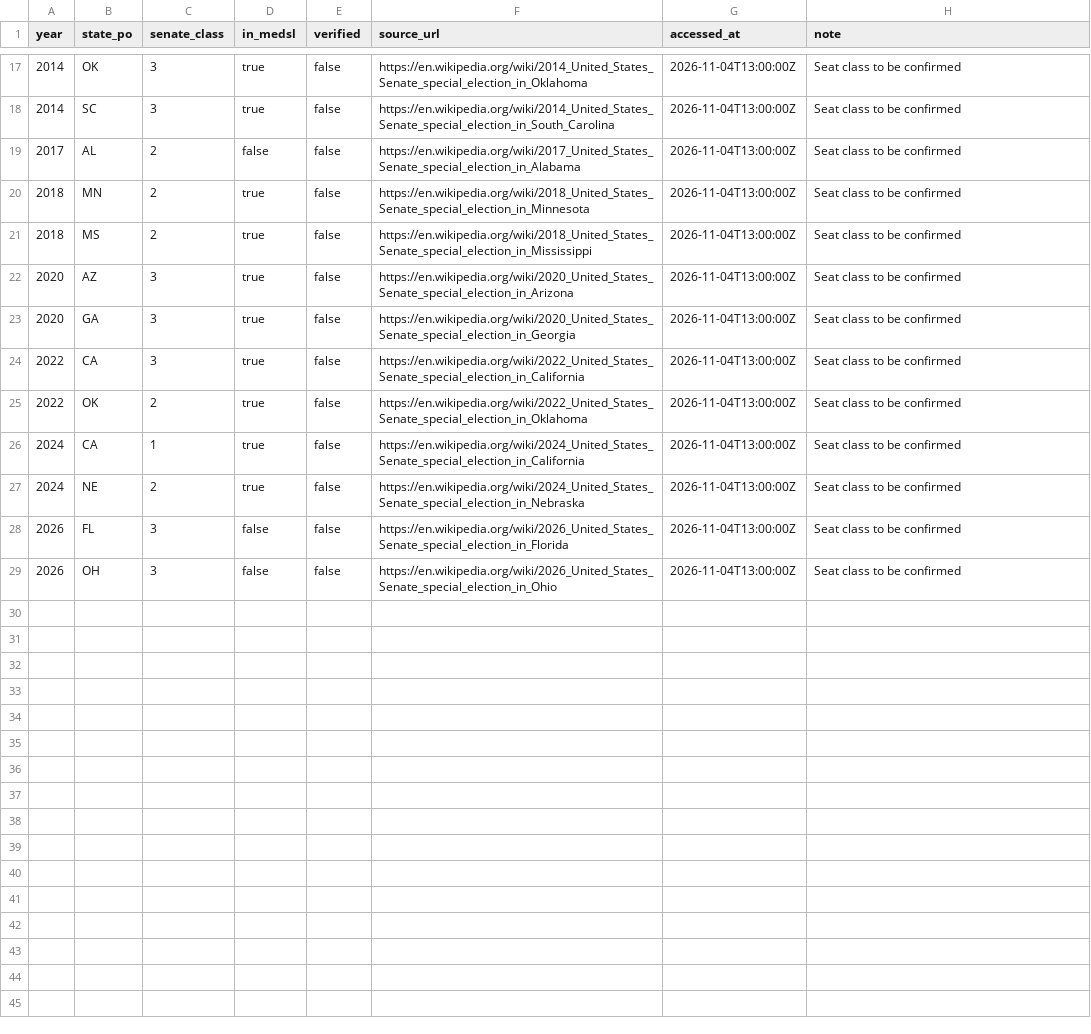
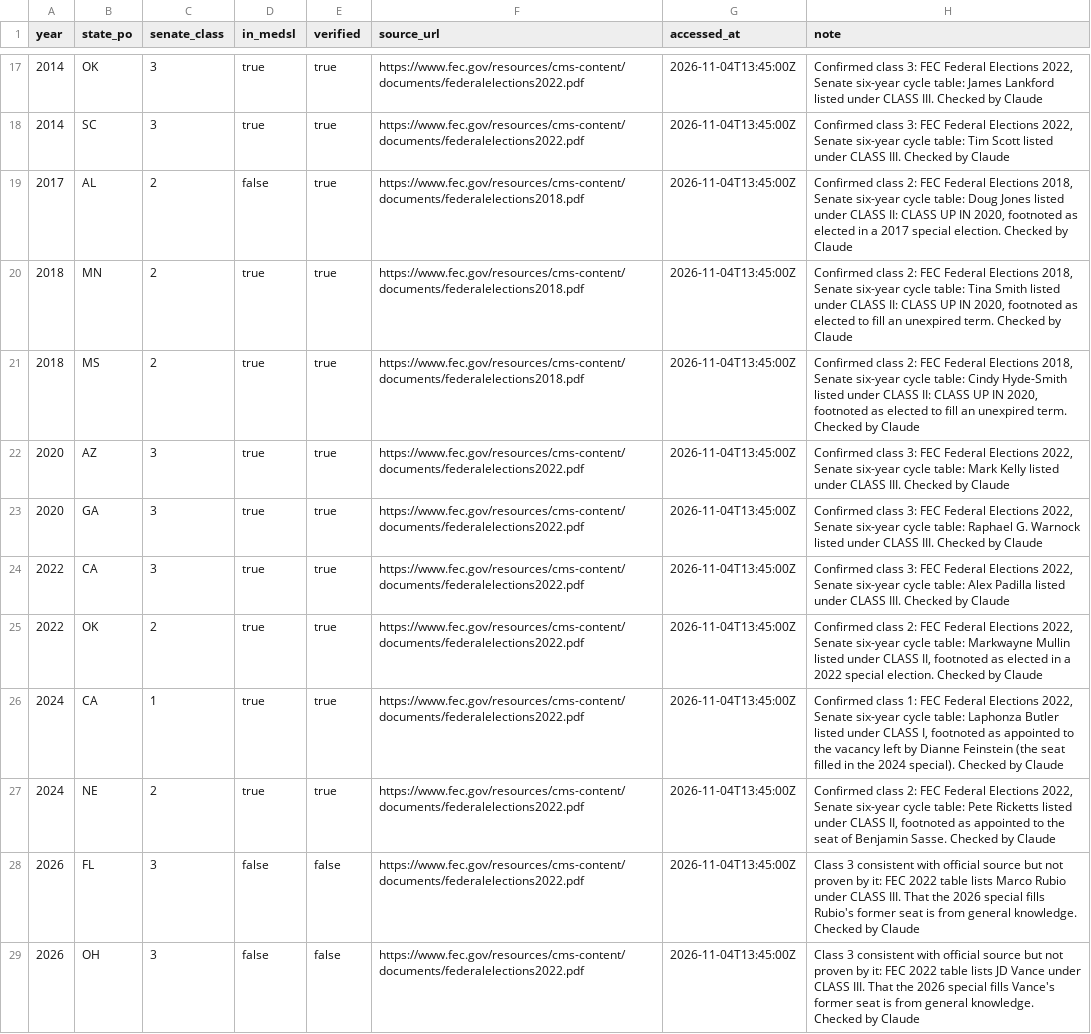
Before and after one commit to Kinjuriu/us-elections-dashboard, a CSV file: data/manual/senate_specials.csv, drawn as a sheet; only a part is shown, gaps mark what is left out; the diff covers the shown part only; the diff names each change by its address in the sheet, - before the commit and + after, or states it on an @@ line.

```diff
--- a/data/manual/senate_specials.csv
+++ b/data/manual/senate_specials.csv
-E17:E27 (verified): false
+E17:E27 (verified): true
-F17 (source_url): https://en.wikipedia.org/wiki/2014_United_States_Senate_special_election_in_Oklahoma
+F17 (source_url): https://www.fec.gov/resources/cms-content/documents/federalelections2022.pdf
-G17:G29 (accessed_at): 2026-11-04T13:00:00Z
+G17:G29 (accessed_at): 2026-11-04T13:45:00Z
-H17 (note): Seat class to be confirmed
+H17 (note): Confirmed class 3: FEC Federal Elections 2022, Senate six-year cycle table: James Lankford listed under CLASS III. Checked by Claude
-F18 (source_url): https://en.wikipedia.org/wiki/2014_United_States_Senate_special_election_in_South_Carolina
+F18 (source_url): https://www.fec.gov/resources/cms-content/documents/federalelections2022.pdf
-H18 (note): Seat class to be confirmed
+H18 (note): Confirmed class 3: FEC Federal Elections 2022, Senate six-year cycle table: Tim Scott listed under CLASS III. Checked by Claude
-F19 (source_url): https://en.wikipedia.org/wiki/2017_United_States_Senate_special_election_in_Alabama
+F19 (source_url): https://www.fec.gov/resources/cms-content/documents/federalelections2018.pdf
-H19 (note): Seat class to be confirmed
+H19 (note): Confirmed class 2: FEC Federal Elections 2018, Senate six-year cycle table: Doug Jones listed under CLASS II: CLASS UP IN 2020, footnoted as elected in a 2017 special election. Checked by Claude
-F20 (source_url): https://en.wikipedia.org/wiki/2018_United_States_Senate_special_election_in_Minnesota
+F20 (source_url): https://www.fec.gov/resources/cms-content/documents/federalelections2018.pdf
-H20 (note): Seat class to be confirmed
+H20 (note): Confirmed class 2: FEC Federal Elections 2018, Senate six-year cycle table: Tina Smith listed under CLASS II: CLASS UP IN 2020, footnoted as elected to fill an unexpired term. Checked by Claude
-F21 (source_url): https://en.wikipedia.org/wiki/2018_United_States_Senate_special_election_in_Mississippi
+F21 (source_url): https://www.fec.gov/resources/cms-content/documents/federalelections2018.pdf
-H21 (note): Seat class to be confirmed
+H21 (note): Confirmed class 2: FEC Federal Elections 2018, Senate six-year cycle table: Cindy Hyde-Smith listed under CLASS II: CLASS UP IN 2020, footnoted as elected to fill an unexpired term. Checked by Claude
-F22 (source_url): https://en.wikipedia.org/wiki/2020_United_States_Senate_special_election_in_Arizona
+F22 (source_url): https://www.fec.gov/resources/cms-content/documents/federalelections2022.pdf
-H22 (note): Seat class to be confirmed
+H22 (note): Confirmed class 3: FEC Federal Elections 2022, Senate six-year cycle table: Mark Kelly listed under CLASS III. Checked by Claude
-F23 (source_url): https://en.wikipedia.org/wiki/2020_United_States_Senate_special_election_in_Georgia
+F23 (source_url): https://www.fec.gov/resources/cms-content/documents/federalelections2022.pdf
-H23 (note): Seat class to be confirmed
+H23 (note): Confirmed class 3: FEC Federal Elections 2022, Senate six-year cycle table: Raphael G. Warnock listed under CLASS III. Checked by Claude
-F24 (source_url): https://en.wikipedia.org/wiki/2022_United_States_Senate_special_election_in_California
+F24 (source_url): https://www.fec.gov/resources/cms-content/documents/federalelections2022.pdf
-H24 (note): Seat class to be confirmed
+H24 (note): Confirmed class 3: FEC Federal Elections 2022, Senate six-year cycle table: Alex Padilla listed under CLASS III. Checked by Claude
-F25 (source_url): https://en.wikipedia.org/wiki/2022_United_States_Senate_special_election_in_Oklahoma
+F25 (source_url): https://www.fec.gov/resources/cms-content/documents/federalelections2022.pdf
-H25 (note): Seat class to be confirmed
+H25 (note): Confirmed class 2: FEC Federal Elections 2022, Senate six-year cycle table: Markwayne Mullin listed under CLASS II, footnoted as elected in a 2022 special election. Checked by Claude
-F26 (source_url): https://en.wikipedia.org/wiki/2024_United_States_Senate_special_election_in_California
+F26 (source_url): https://www.fec.gov/resources/cms-content/documents/federalelections2022.pdf
-H26 (note): Seat class to be confirmed
+H26 (note): Confirmed class 1: FEC Federal Elections 2022, Senate six-year cycle table: Laphonza Butler listed under CLASS I, footnoted as appointed to the vacancy left by Dianne Feinstein (the seat filled in the 2024 special). Checked by Claude
-F27 (source_url): https://en.wikipedia.org/wiki/2024_United_States_Senate_special_election_in_Nebraska
+F27 (source_url): https://www.fec.gov/resources/cms-content/documents/federalelections2022.pdf
-H27 (note): Seat class to be confirmed
+H27 (note): Confirmed class 2: FEC Federal Elections 2022, Senate six-year cycle table: Pete Ricketts listed under CLASS II, footnoted as appointed to the seat of Benjamin Sasse. Checked by Claude
-F28 (source_url): https://en.wikipedia.org/wiki/2026_United_States_Senate_special_election_in_Florida
+F28 (source_url): https://www.fec.gov/resources/cms-content/documents/federalelections2022.pdf
-H28 (note): Seat class to be confirmed
+H28 (note): Class 3 consistent with official source but not proven by it: FEC 2022 table lists Marco Rubio under CLASS III. That the 2026 special fills Rubio's former seat is from general knowledge. Checked by Claude
-F29 (source_url): https://en.wikipedia.org/wiki/2026_United_States_Senate_special_election_in_Ohio
+F29 (source_url): https://www.fec.gov/resources/cms-content/documents/federalelections2022.pdf
-H29 (note): Seat class to be confirmed
+H29 (note): Class 3 consistent with official source but not proven by it: FEC 2022 table lists JD Vance under CLASS III. That the 2026 special fills Vance's former seat is from general knowledge. Checked by Claude
```
Also changed, not shown: 55 edited cells elsewhere in this file, data/manual/candidate_party_overrides.csv, data/manual/senate_seat_changes.csv, 1 other file.
